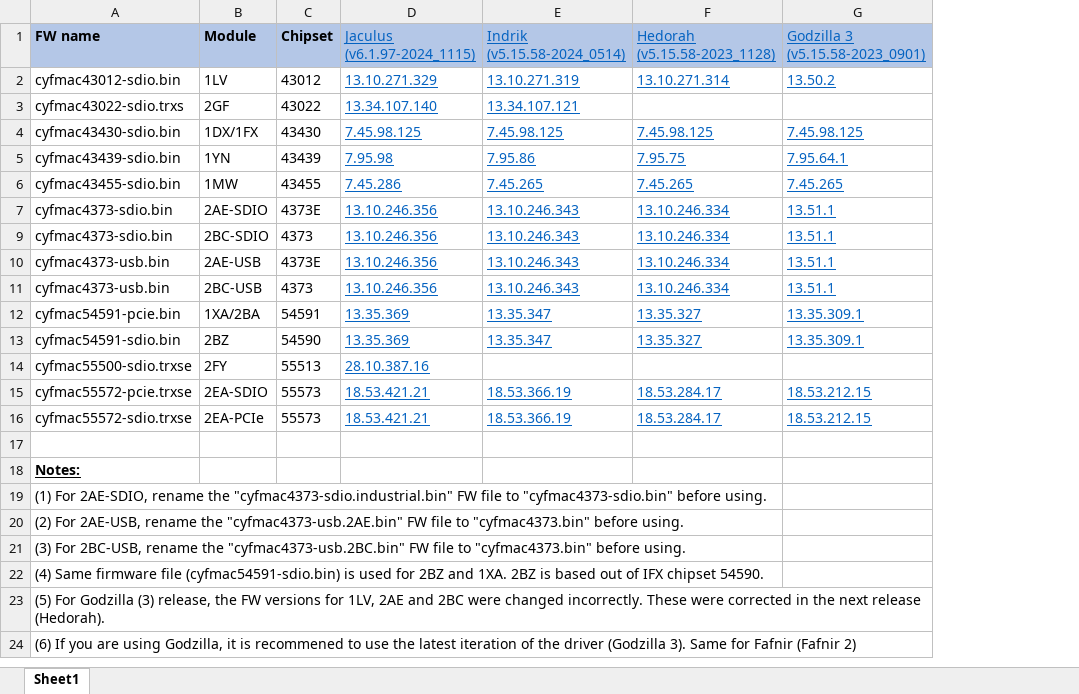
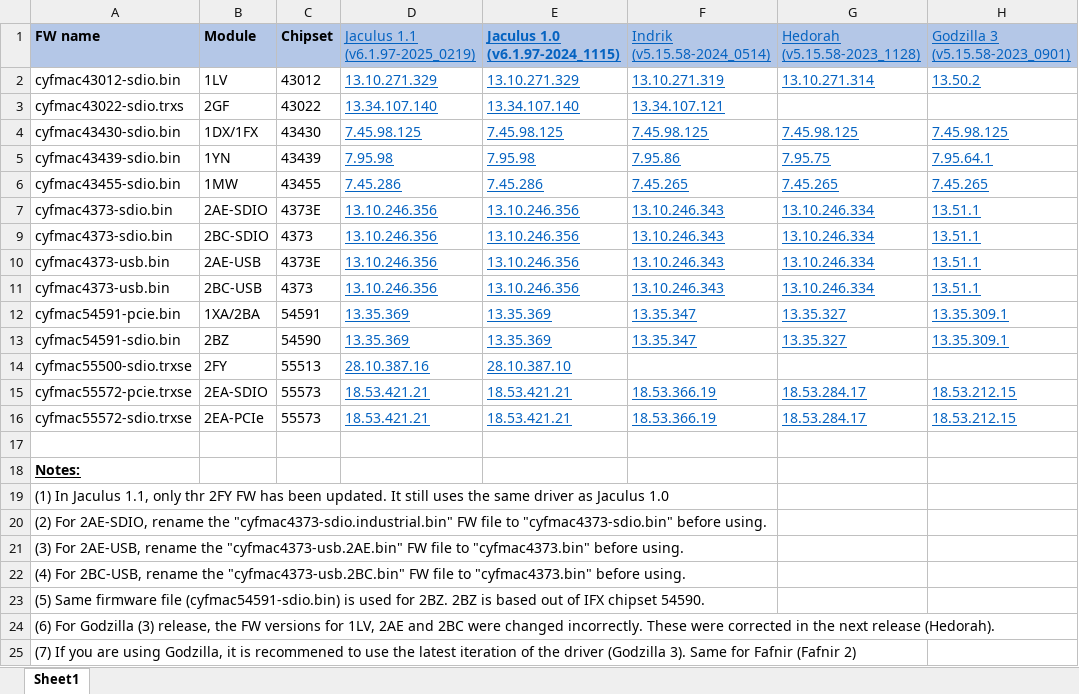
Before and after one commit to murata-wireless/cyw-fmac-fw, an Excel workbook: FMAC_FW_Versions.xlsx, sheet Sheet1, drawn as a sheet; only a part is shown; values as stored, in another font and other column widths than the file's, no borders; table styles not drawn; rows hold the shown columns only; ↵ is a line break in a cell; the diff names each change by its address in the sheet, - before the commit and + after, or states it on an @@ line.

Commit message:
Added Jaculus 1.1

```diff
--- a/FMAC_FW_Versions.xlsx (sheet Sheet1)
+++ b/FMAC_FW_Versions.xlsx (sheet Sheet1)
+column E (Jaculus 1.0 (v6.1.97-2024_1115)), rows 2-16: 13.10.271.329 | 13.34.107.140 | 7.45.98.125 | 7.95.98 | 7.45.286 | 13.10.246.356 | 13.10.246.356 | 13.10.246.356 | 13.10.246.356 | 13.35.369 | 13.35.369 | 28.10.387.10 | 18.53.421.21 | 18.53.421.21
-D1: Jaculus ↵ (v6.1.97-2024_1115)
+D1: Jaculus 1.1 ↵ (v6.1.97-2025_0219)
-A19 (FW name): (1) For 2AE-SDIO, rename the "cyfmac4373-sdio.industrial.bin" FW file to "cyfmac4373-sdio.bin" before using.
+A19 (FW name): (1) In Jaculus 1.1, only thr 2FY FW has been updated. It still uses the same driver as Jaculus 1.0
-A20 (FW name): (2) For 2AE-USB, rename the "cyfmac4373-usb.2AE.bin" FW file to "cyfmac4373.bin" before using.
+A20 (FW name): (2) For 2AE-SDIO, rename the "cyfmac4373-sdio.industrial.bin" FW file to "cyfmac4373-sdio.bin" before using.
-A21 (FW name): (3) For 2BC-USB, rename the "cyfmac4373-usb.2BC.bin" FW file…
+A21 (FW name): (3) For 2AE-USB, rename the "cyfmac4373-usb.2AE.bin" FW file…
-A22 (FW name): (4) Same firmware file (cyfmac54591-sdio.bin) is used for 2BZ and 1XA. 2BZ is based out of IFX chipset 54590.
+A22 (FW name): (4) For 2BC-USB, rename the "cyfmac4373-usb.2BC.bin" FW file to "cyfmac4373.bin" before using.
-A23 (FW name): (5) For Godzilla (3) release, the FW versions for 1LV, 2AE and 2BC were changed incorrectly. These were corrected in the next release (Hedorah).
+A23 (FW name): (5) Same firmware file (cyfmac54591-sdio.bin) is used for 2BZ. 2BZ is based out of IFX chipset 54590.
-A24 (FW name): (6) If you are using Godzilla, it is recommened to use the latest iteration of the driver (Godzilla 3). Same for Fafnir (Fafnir 2)
+A24 (FW name): (6) For Godzilla (3) release, the FW versions for 1LV, 2AE and 2BC were changed incorrectly. These were corrected in the next release (Hedorah).
+row 25: (7) If you are using Godzilla, it is recommened to use the latest iteration of the driver (Godzilla 3). Same for Fafnir (Fafnir 2)
```
